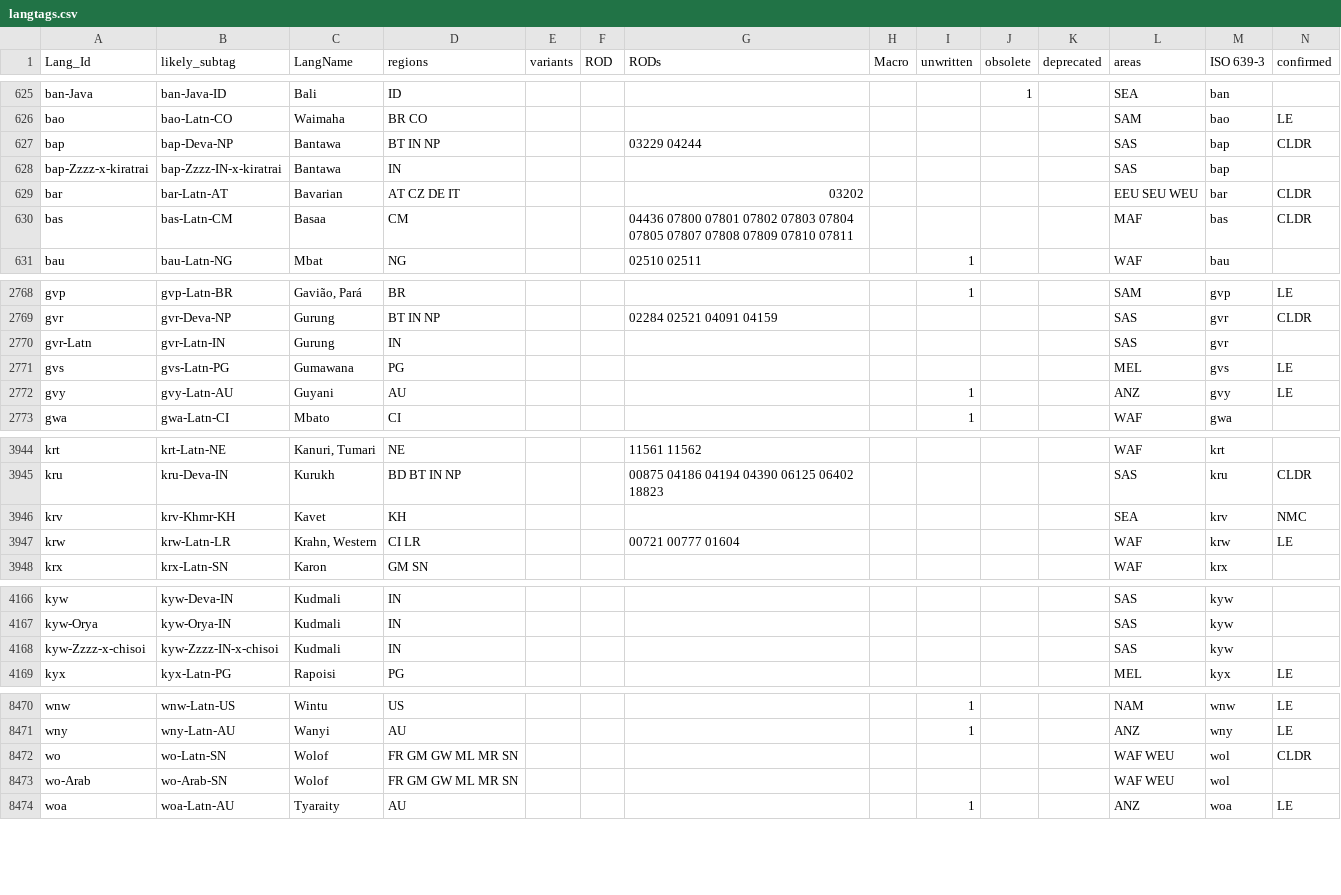
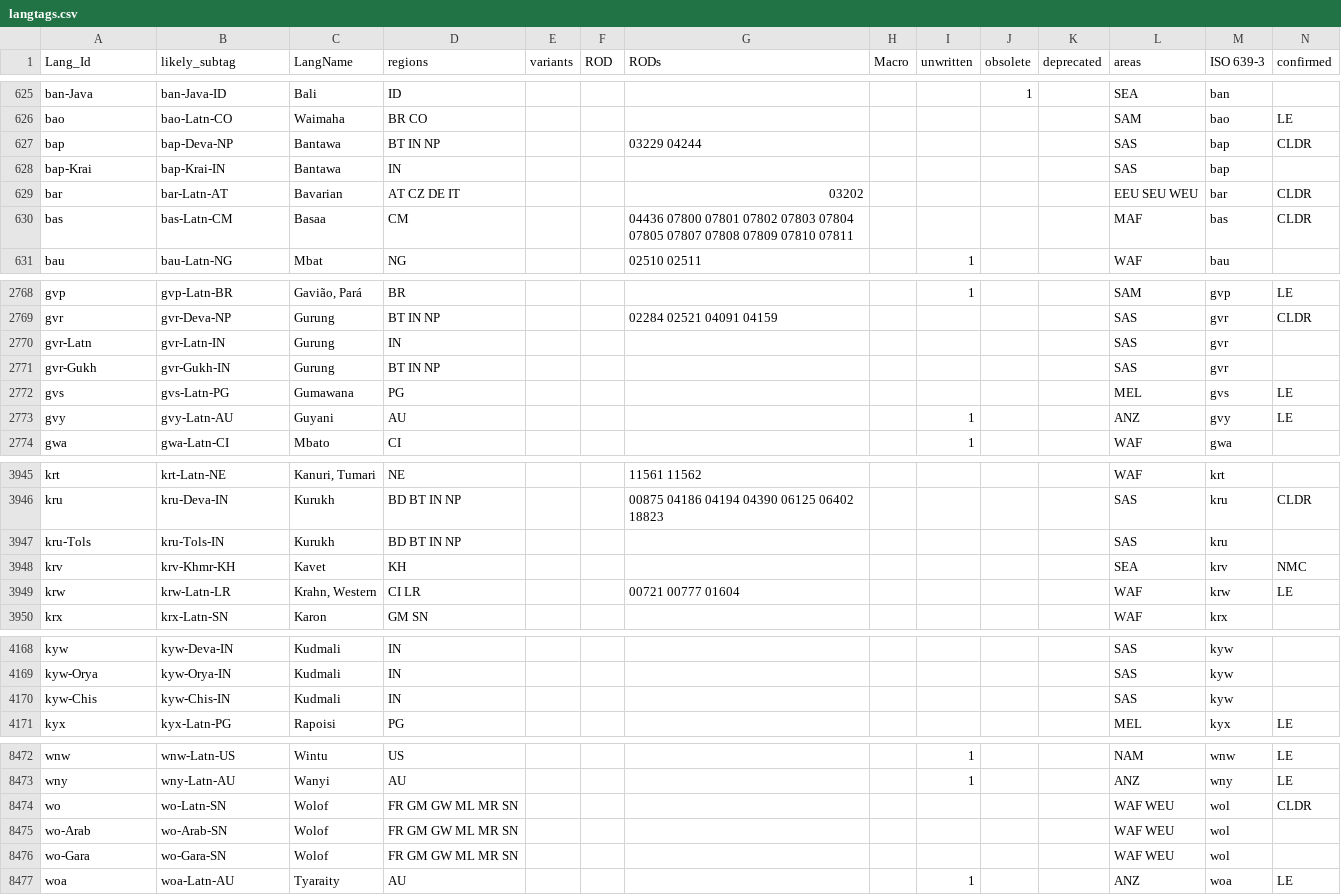
Before and after one commit to silnrsi/langtags, a CSV file: source/langtags.csv, drawn as a sheet; only a part is shown, gaps mark what is left out; addresses are those after the commit; rows hold the shown columns only; the diff names each change by its address in the sheet, - before the commit and + after, or states it on an @@ line.

Commit message:
Updates per ISO 15924 codes.

```diff
--- a/source/langtags.csv
+++ b/source/langtags.csv
-A628 (Lang_Id): bap-Zzzz-x-kiratrai
+A628 (Lang_Id): bap-Krai
-B628 (likely_subtag): bap-Zzzz-IN-x-kiratrai
+B628 (likely_subtag): bap-Krai-IN
+row 2771: gvr-Gukh | gvr-Gukh-IN | Gurung | BT IN NP |  |  |  |  |  |  |  | SAS | gvr
+row 3947: kru-Tols | kru-Tols-IN | Kurukh | BD BT IN NP |  |  |  |  |  |  |  | SAS | kru
-A4170 (Lang_Id): kyw-Zzzz-x-chisoi
+A4170 (Lang_Id): kyw-Chis
-B4170 (likely_subtag): kyw-Zzzz-IN-x-chisoi
+B4170 (likely_subtag): kyw-Chis-IN
+row 8476: wo-Gara | wo-Gara-SN | Wolof | FR GM GW ML MR SN |  |  |  |  |  |  |  | WAF WEU | wol
```
